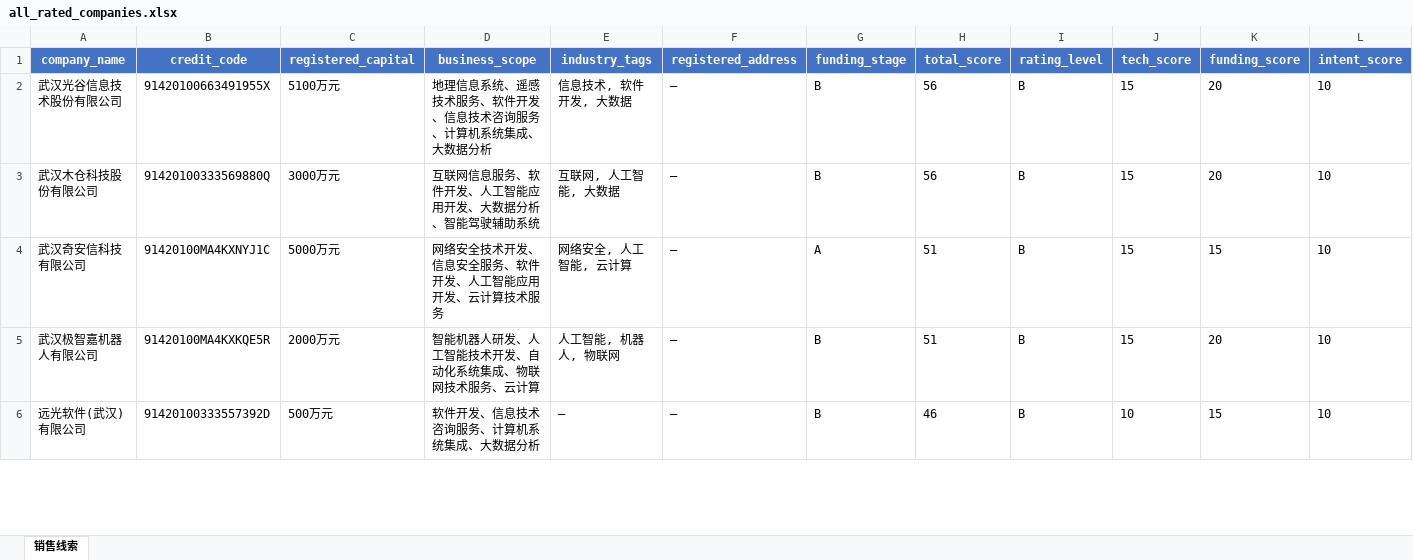
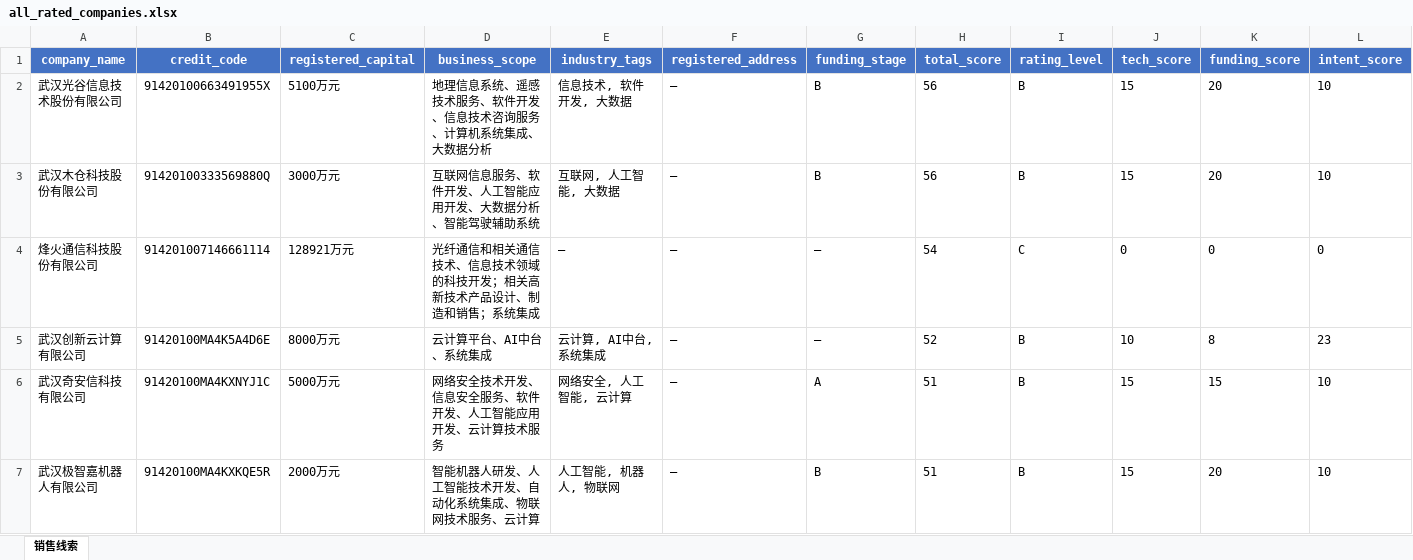
Before and after one commit to HenryZeng-coder/agent-system-for-data, an Excel workbook: data/reports/all_rated_companies.xlsx, sheet 销售线索, drawn as a sheet; only a part is shown; values as stored, in another font and other column widths than the file's, no borders; removed rows and columns are numbered as before the commit, all else as after; rows hold the shown columns only; the diff covers the shown part only; the diff names each change by its address in the sheet, - before the commit and + after, or states it on an @@ line.

```diff
--- a/data/reports/all_rated_companies.xlsx (sheet 销售线索)
+++ b/data/reports/all_rated_companies.xlsx (sheet 销售线索)
+row 4: 烽火通信科技股份有限公司 | 914201007146661114 | 128921万元 | 光纤通信和相关通信技术、信息技术领域的科技开发；相关高新技术产品设计、制造和销售；系统集成 | — | — | — | 54 | C | 0 | 0 | 0
+row 5: 武汉创新云计算有限公司 | 91420100MA4K5A4D6E | 8000万元 | 云计算平台、AI中台、系统集成 | 云计算, AI中台, 系统集成 | — | — | 52 | B | 10 | 8 | 23
-row 6: 远光软件(武汉)有限公司 | 91420100333557392D | 500万元 | 软件开发、信息技术咨询服务、计算机系统集成、大数据分析 | — | — | B | 46 | B | 10 | 15 | 10
```
Also changed, not shown: 13 added rows, 6 removed rows and 23 edited cells elsewhere in this sheet, 8 other files.
